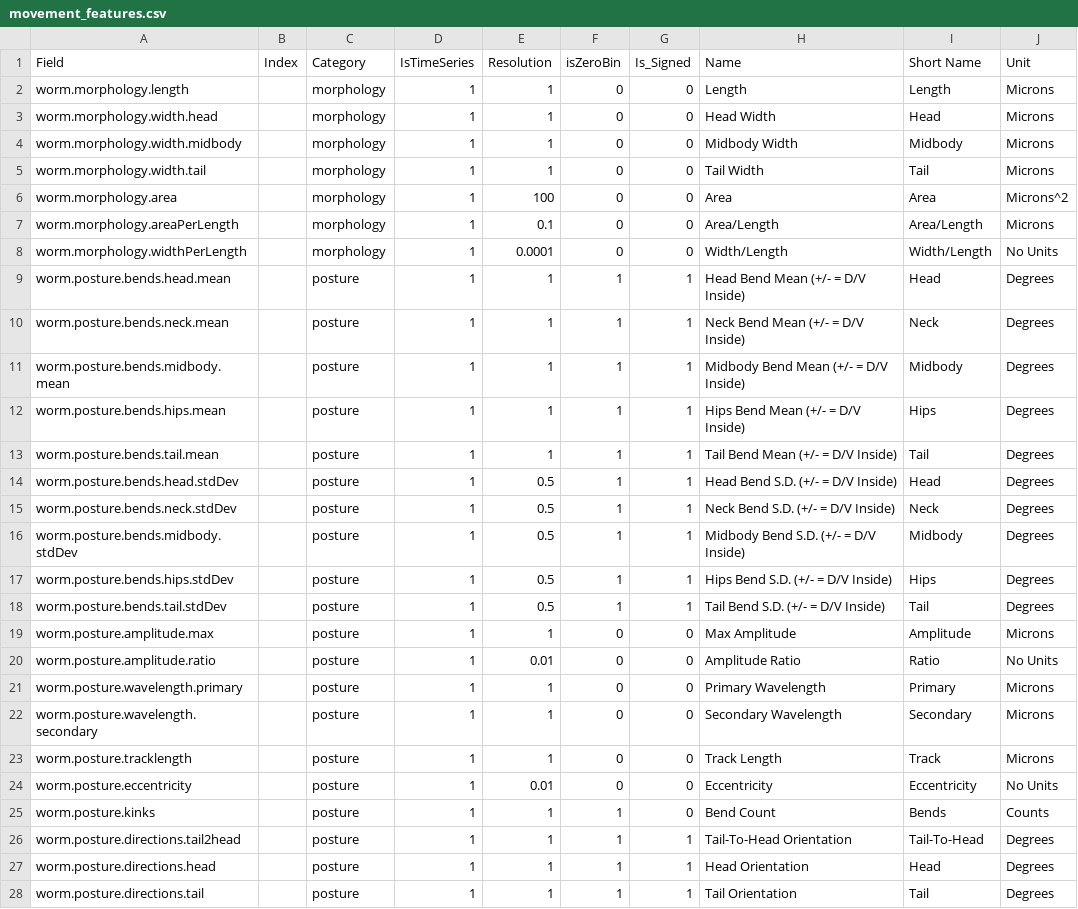
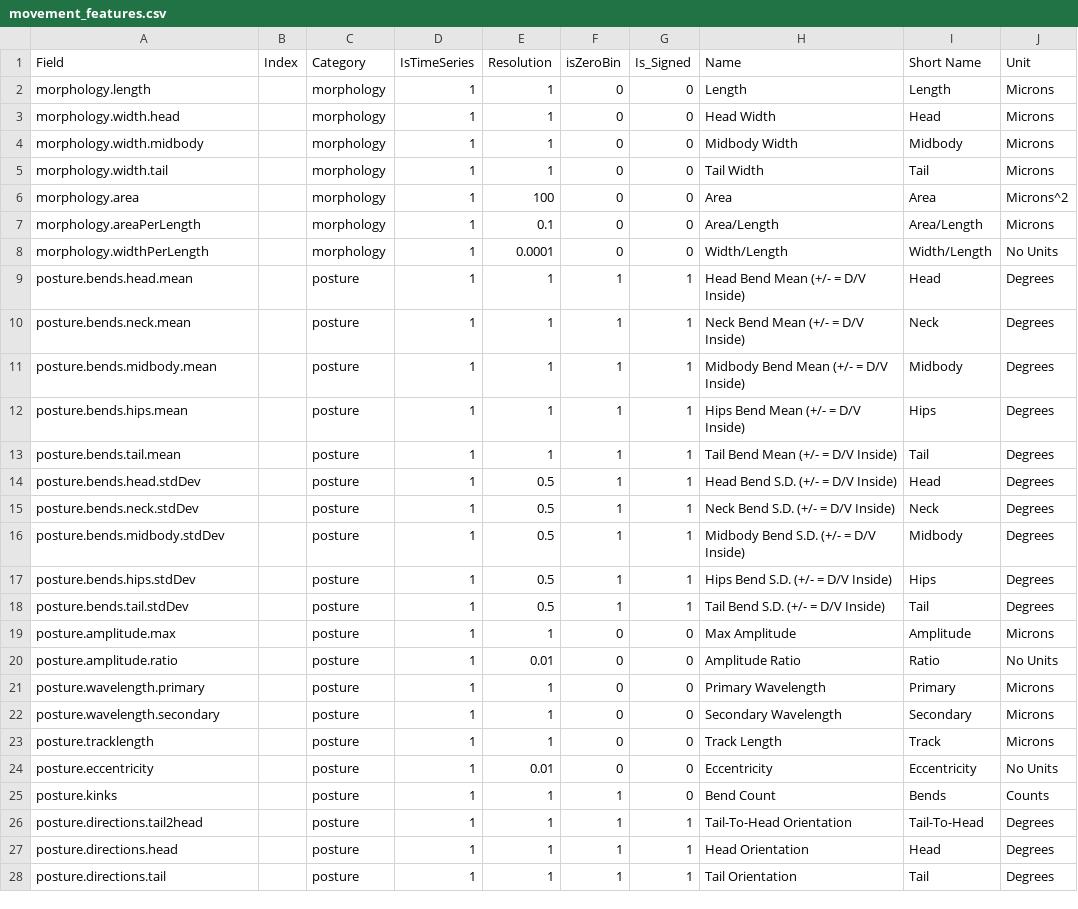
Before and after one commit to JimHokanson/SegwormMatlabClasses, a CSV file: +seg_worm/+stats/docs/movement_features.csv, drawn as a sheet; only a part is shown; the diff covers the shown part only.

```diff
--- a/+seg_worm/+stats/docs/movement_features.csv
+++ b/+seg_worm/+stats/docs/movement_features.csv
@@ -1,28 +1,28 @@
 Field,Index,Category,IsTimeSeries,Resolution,isZeroBin,Is_Signed,Name,Short Name,Unit
-worm.morphology.length,,morphology,1,1,0,0,Length,Length,Microns
-worm.morphology.width.head,,morphology,1,1,0,0,Head Width,Head,Microns
-worm.morphology.width.midbody,,morphology,1,1,0,0,Midbody Width,Midbody,Microns
-worm.morphology.width.tail,,morphology,1,1,0,0,Tail Width,Tail,Microns
-worm.morphology.area,,morphology,1,100,0,0,Area,Area,Microns^2
-worm.morphology.areaPerLength,,morphology,1,0.1,0,0,Area/Length,Area/Length,Microns
-worm.morphology.widthPerLength,,morphology,1,0.0001,0,0,Width/Length,Width/Length,No Units
-worm.posture.bends.head.mean,,posture,1,1,1,1,Head Bend Mean (+/- = D/V Inside),Head,Degrees
-worm.posture.bends.neck.mean,,posture,1,1,1,1,Neck Bend Mean (+/- = D/V Inside),Neck,Degrees
-worm.posture.bends.midbody.mean,,posture,1,1,1,1,Midbody Bend Mean (+/- = D/V Inside),Midbody,Degrees
-worm.posture.bends.hips.mean,,posture,1,1,1,1,Hips Bend Mean (+/- = D/V Inside),Hips,Degrees
-worm.posture.bends.tail.mean,,posture,1,1,1,1,Tail Bend Mean (+/- = D/V Inside),Tail,Degrees
-worm.posture.bends.head.stdDev,,posture,1,0.5,1,1,Head Bend S.D. (+/- = D/V Inside),Head,Degrees
-worm.posture.bends.neck.stdDev,,posture,1,0.5,1,1,Neck Bend S.D. (+/- = D/V Inside),Neck,Degrees
-worm.posture.bends.midbody.stdDev,,posture,1,0.5,1,1,Midbody Bend S.D. (+/- = D/V Inside),Midbody,Degrees
-worm.posture.bends.hips.stdDev,,posture,1,0.5,1,1,Hips Bend S.D. (+/- = D/V Inside),Hips,Degrees
-worm.posture.bends.tail.stdDev,,posture,1,0.5,1,1,Tail Bend S.D. (+/- = D/V Inside),Tail,Degrees
-worm.posture.amplitude.max,,posture,1,1,0,0,Max Amplitude,Amplitude,Microns
-worm.posture.amplitude.ratio,,posture,1,0.01,0,0,Amplitude Ratio,Ratio,No Units
-worm.posture.wavelength.primary,,posture,1,1,0,0,Primary Wavelength,Primary,Microns
-worm.posture.wavelength.secondary,,posture,1,1,0,0,Secondary Wavelength,Secondary,Microns
-worm.posture.tracklength,,posture,1,1,0,0,Track Length,Track,Microns
-worm.posture.eccentricity,,posture,1,0.01,0,0,Eccentricity,Eccentricity,No Units
-worm.posture.kinks,,posture,1,1,1,0,Bend Count,Bends,Counts
-worm.posture.directions.tail2head,,posture,1,1,1,1,Tail-To-Head Orientation,Tail-To-Head,Degrees
-worm.posture.directions.head,,posture,1,1,1,1,Head Orientation,Head,Degrees
-worm.posture.directions.tail,,posture,1,1,1,1,Tail Orientation,Tail,Degrees
+morphology.length,,morphology,1,1,0,0,Length,Length,Microns
+morphology.width.head,,morphology,1,1,0,0,Head Width,Head,Microns
+morphology.width.midbody,,morphology,1,1,0,0,Midbody Width,Midbody,Microns
+morphology.width.tail,,morphology,1,1,0,0,Tail Width,Tail,Microns
+morphology.area,,morphology,1,100,0,0,Area,Area,Microns^2
+morphology.areaPerLength,,morphology,1,0.1,0,0,Area/Length,Area/Length,Microns
+morphology.widthPerLength,,morphology,1,0.0001,0,0,Width/Length,Width/Length,No Units
+posture.bends.head.mean,,posture,1,1,1,1,Head Bend Mean (+/- = D/V Inside),Head,Degrees
+posture.bends.neck.mean,,posture,1,1,1,1,Neck Bend Mean (+/- = D/V Inside),Neck,Degrees
+posture.bends.midbody.mean,,posture,1,1,1,1,Midbody Bend Mean (+/- = D/V Inside),Midbody,Degrees
+posture.bends.hips.mean,,posture,1,1,1,1,Hips Bend Mean (+/- = D/V Inside),Hips,Degrees
+posture.bends.tail.mean,,posture,1,1,1,1,Tail Bend Mean (+/- = D/V Inside),Tail,Degrees
+posture.bends.head.stdDev,,posture,1,0.5,1,1,Head Bend S.D. (+/- = D/V Inside),Head,Degrees
+posture.bends.neck.stdDev,,posture,1,0.5,1,1,Neck Bend S.D. (+/- = D/V Inside),Neck,Degrees
+posture.bends.midbody.stdDev,,posture,1,0.5,1,1,Midbody Bend S.D. (+/- = D/V Inside),Midbody,Degrees
+posture.bends.hips.stdDev,,posture,1,0.5,1,1,Hips Bend S.D. (+/- = D/V Inside),Hips,Degrees
+posture.bends.tail.stdDev,,posture,1,0.5,1,1,Tail Bend S.D. (+/- = D/V Inside),Tail,Degrees
+posture.amplitude.max,,posture,1,1,0,0,Max Amplitude,Amplitude,Microns
+posture.amplitude.ratio,,posture,1,0.01,0,0,Amplitude Ratio,Ratio,No Units
+posture.wavelength.primary,,posture,1,1,0,0,Primary Wavelength,Primary,Microns
+posture.wavelength.secondary,,posture,1,1,0,0,Secondary Wavelength,Secondary,Microns
+posture.tracklength,,posture,1,1,0,0,Track Length,Track,Microns
+posture.eccentricity,,posture,1,0.01,0,0,Eccentricity,Eccentricity,No Units
+posture.kinks,,posture,1,1,1,0,Bend Count,Bends,Counts
+posture.directions.tail2head,,posture,1,1,1,1,Tail-To-Head Orientation,Tail-To-Head,Degrees
+posture.directions.head,,posture,1,1,1,1,Head Orientation,Head,Degrees
+posture.directions.tail,,posture,1,1,1,1,Tail Orientation,Tail,Degrees
```
Also changed, not shown: 26 edited cells elsewhere in this file, +seg_worm/+stats/docs/event_features.csv, +seg_worm/+stats/docs/simple_features.csv, 19 other files.
